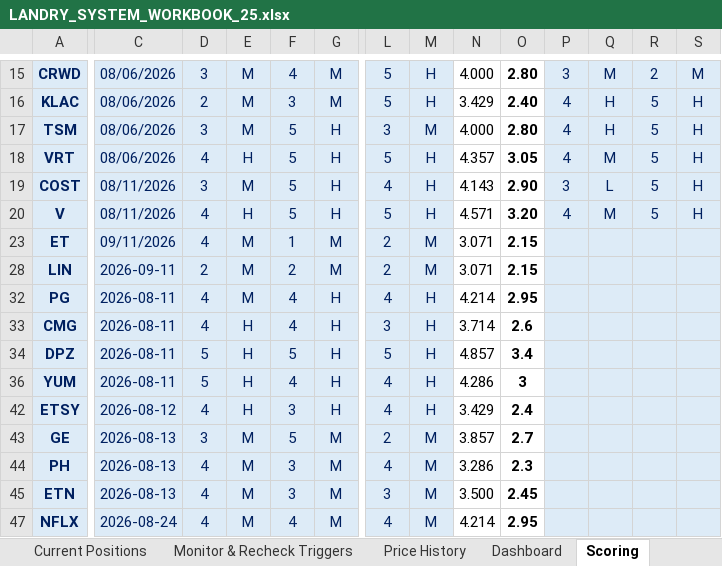
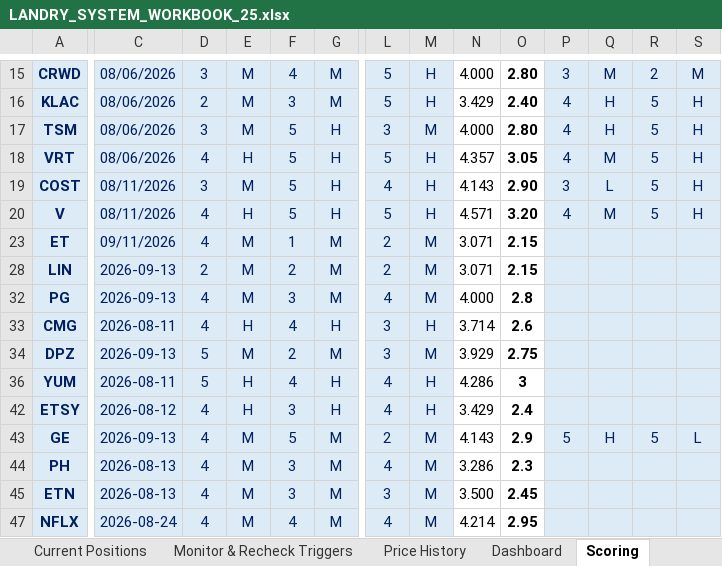
Before and after one commit to cope413/Stock_Picker, an Excel workbook: LANDRY_SYSTEM_WORKBOOK_25.xlsx, sheet Scoring, drawn as a sheet; only a part is shown, gaps mark what is left out; values as stored, in another font and other column widths than the file's, no borders; charts and pictures and conditional formats not drawn; the diff covers the shown part only; the diff names each change by its address in the sheet, - before the commit and + after, or states it on an @@ line.

```diff
--- a/LANDRY_SYSTEM_WORKBOOK_25.xlsx (sheet Scoring)
+++ b/LANDRY_SYSTEM_WORKBOOK_25.xlsx (sheet Scoring)
-C28: 2026-09-11
+C28: 2026-09-13
-C32: 2026-08-11
+C32: 2026-09-13
-F32: 4
+F32: 3
-G32: H
+G32: M
-M32: H
+M32: M
-N32: 4.214
+N32: 4.000
-O32: 2.95
+O32: 2.8
-C34: 2026-08-11
+C34: 2026-09-13
-E34: H
+E34: M
-F34: 5
+F34: 2
-G34: H
+G34: M
-L34: 5
+L34: 3
-M34: H
+M34: M
-N34: 4.857
+N34: 3.929
-O34: 3.4
+O34: 2.75
-C43: 2026-08-13
+C43: 2026-09-13
-D43: 3
+D43: 4
-N43: 3.857
+N43: 4.143
-O43: 2.7
+O43: 2.9
-P43: (empty)
+P43: 5
-Q43: (empty)
+Q43: H
-R43: (empty)
+R43: 5
-S43: (empty)
+S43: L
```
Also changed, not shown: 12 edited cells elsewhere in this sheet, sheet Dashboard, sheet Open Items, sheet Journal, sheet Entry Checklist, formulas that keep their value, charts or pictures, 3 other files.
